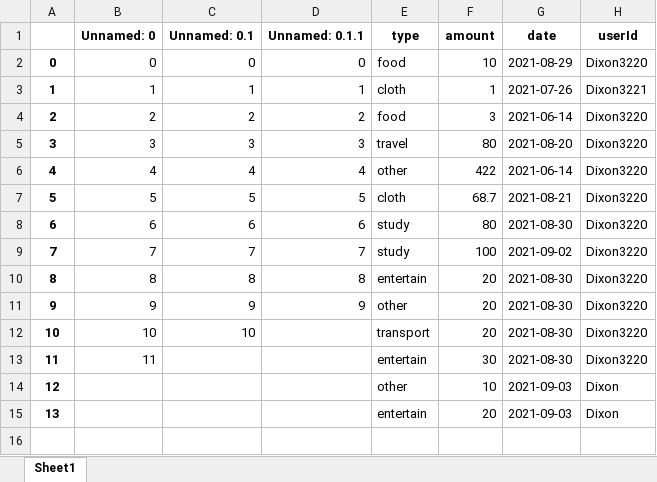
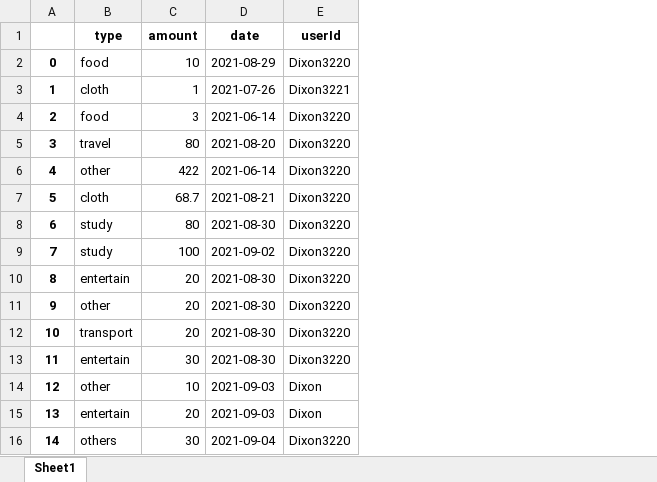
Before and after one commit to Dixon3220/PythonProgramming, an Excel workbook: main/expense.xlsx, sheet Sheet1, drawn as a sheet; values as stored, in another font and other column widths than the file's, no borders; removed rows and columns are numbered as before the commit, all else as after; the diff names each change by its address in the sheet, - before the commit and + after, or states it on an @@ line.

Commit message:
excel bug fixed

```diff
--- a/main/expense.xlsx (sheet Sheet1)
+++ b/main/expense.xlsx (sheet Sheet1)
-column B (Unnamed: 0), rows 2-13: 0 | 1 | 2 | 3 | 4 | 5 | 6 | 7 | 8 | 9 | 10 | 11
-column C (Unnamed: 0.1), rows 2-12: 0 | 1 | 2 | 3 | 4 | 5 | 6 | 7 | 8 | 9 | 10
-column D (Unnamed: 0.1.1), rows 2-11: 0 | 1 | 2 | 3 | 4 | 5 | 6 | 7 | 8 | 9
+row 16: 14 | others | 30 | 2021-09-04 | Dixon3220
```
Also changed, not shown: get_dash/expense.xlsx, main/user_expense.xlsx, 3 other files.
